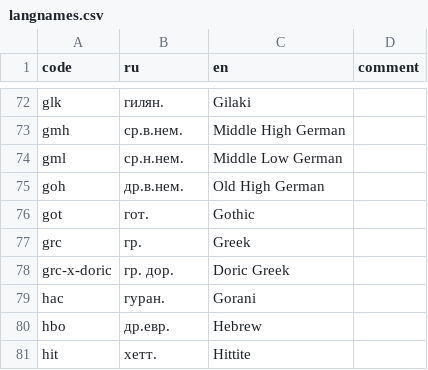
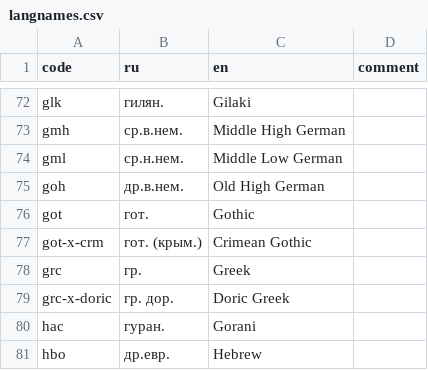
Before and after one commit to abaevdict/abaev-tei-oxygen, a CSV file: css/langnames.csv, drawn as a sheet; only a part is shown, gaps mark what is left out; the shorter side is filled out with more unchanged rows.

Commit message:
added Crimean Gothic

```diff
--- a/css/langnames.csv
+++ b/css/langnames.csv
@@ -76,2 +76,3 @@ goh,др.в.нем.,Old High German,
 got,гот.,Gothic,
+got-x-crm,гот. (крым.),Crimean Gothic,
 grc,гр.,Greek,
```
Also changed, not shown: 2 other files.
